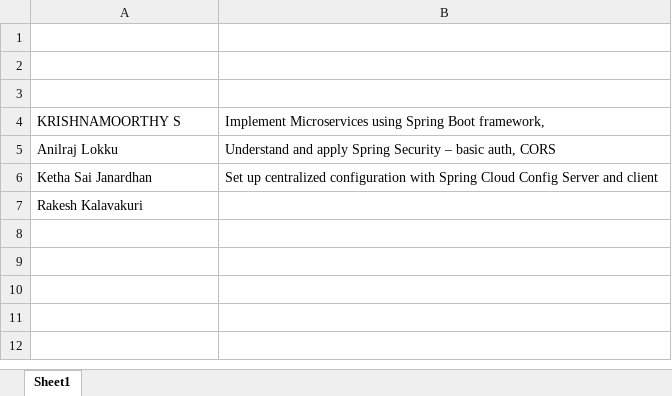
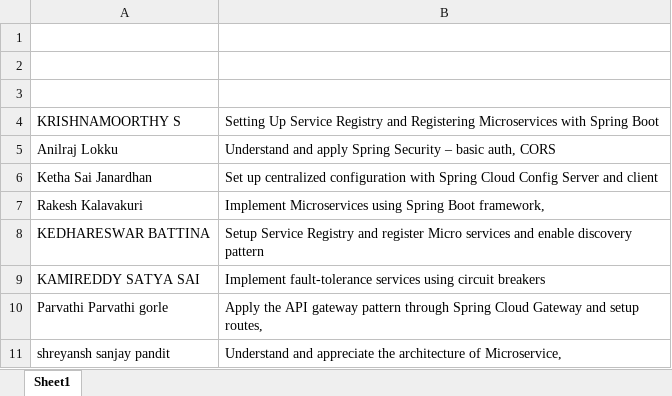
Before and after one commit to jagasia/wipro5, an Excel workbook: Topics.xlsx, sheet Sheet1, drawn as a sheet; values as stored, in another font and other column widths than the file's, no borders; the diff names each change by its address in the sheet, - before the commit and + after, or states it on an @@ line.

```diff
--- a/Topics.xlsx (sheet Sheet1)
+++ b/Topics.xlsx (sheet Sheet1)
-B4: Implement Microservices using Spring Boot framework,
+B4: Setting Up Service Registry and Registering Microservices with Spring Boot
-B7: (empty)
+B7: Implement Microservices using Spring Boot framework,
+row 8: KEDHARESWAR BATTINA | Setup Service Registry and register Micro services and enable discovery pattern
+row 9: KAMIREDDY SATYA SAI | Implement fault-tolerance services using circuit breakers
+row 10: Parvathi Parvathi gorle | Apply the API gateway pattern through Spring Cloud Gateway and setup routes,
+row 11: shreyansh sanjay pandit | Understand and appreciate the architecture of Microservice,
```
Also changed, not shown: 21 other files.
